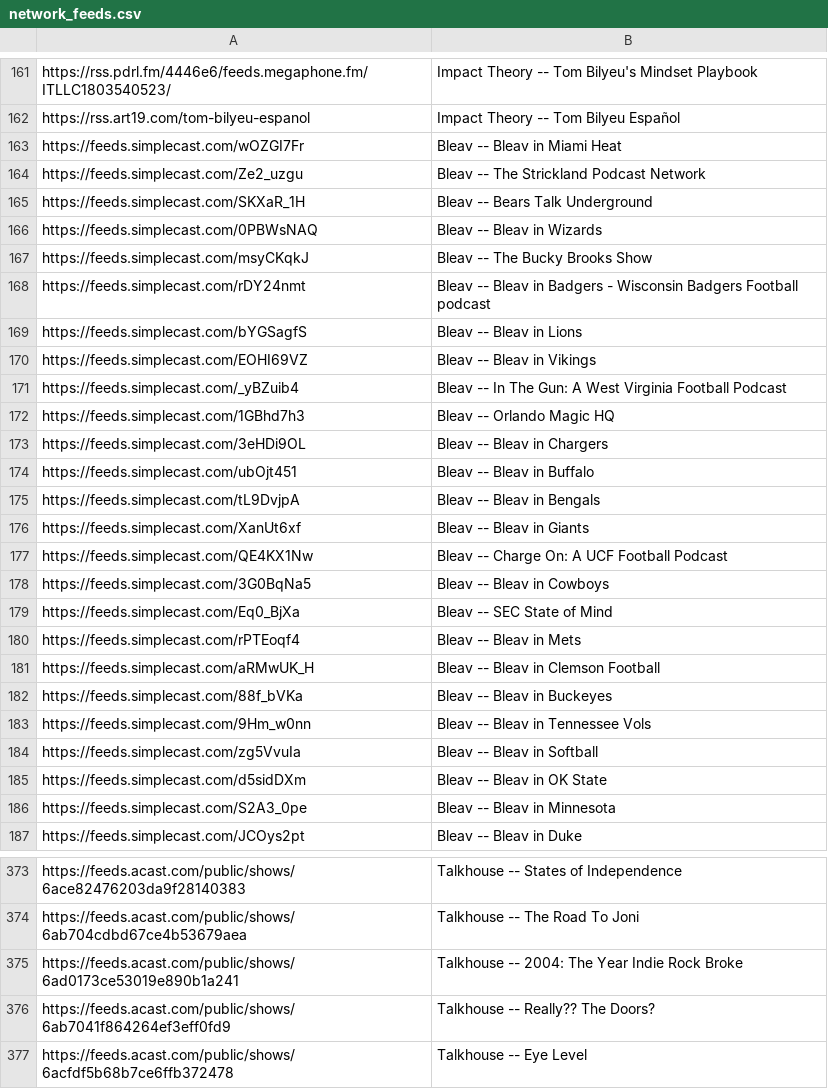
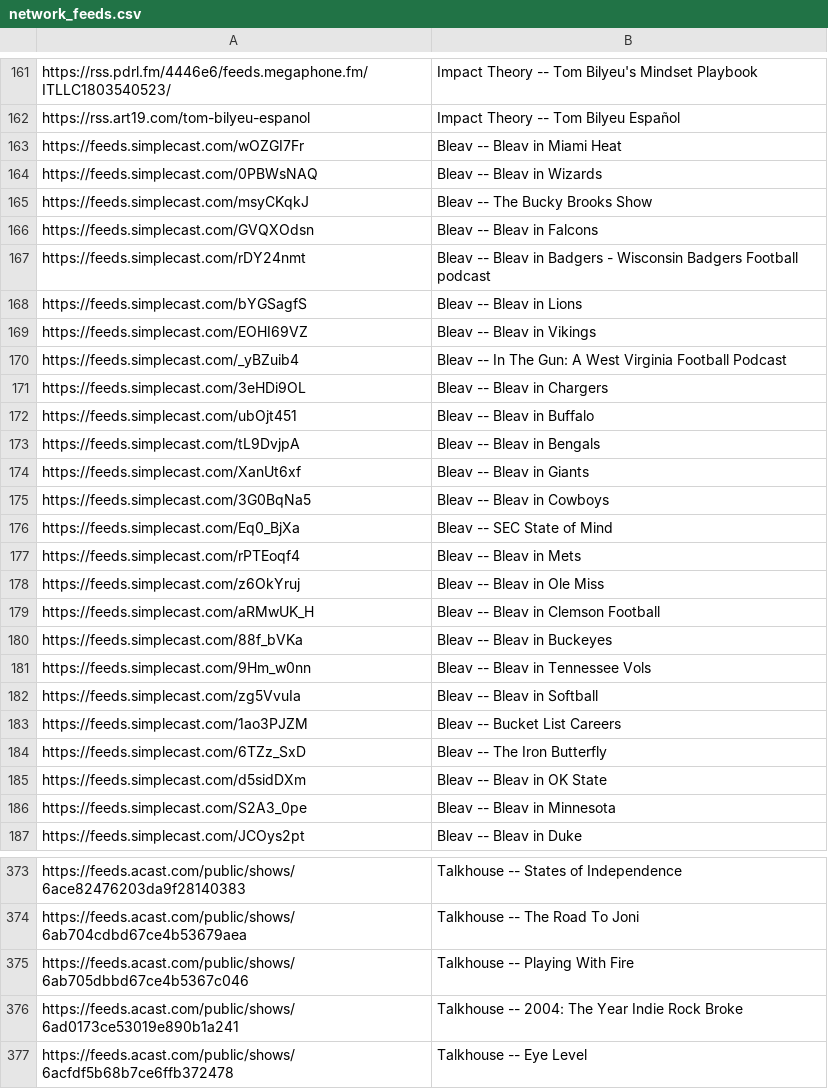
Before and after one commit to perlstein/abunchofcoconuts, a CSV file: data/network_feeds.csv, drawn as a sheet; only a part is shown, gaps mark what is left out; removed rows and columns are numbered as before the commit, all else as after; the diff covers the shown part only; the diff names each change by its address in the sheet, - before the commit and + after, or states it on an @@ line.

```diff
--- a/data/network_feeds.csv
+++ b/data/network_feeds.csv
-row 164: https://feeds.simplecast.com/Ze2_uzgu | Bleav -- The Strickland Podcast Network
-row 165: https://feeds.simplecast.com/SKXaR_1H | Bleav -- Bears Talk Underground
+row 166: https://feeds.simplecast.com/GVQXOdsn | Bleav -- Bleav in Falcons
-row 172: https://feeds.simplecast.com/1GBhd7h3 | Bleav -- Orlando Magic HQ
-row 177: https://feeds.simplecast.com/QE4KX1Nw | Bleav -- Charge On: A UCF Football Podcast
+row 178: https://feeds.simplecast.com/z6OkYruj | Bleav -- Bleav in Ole Miss
+row 183: https://feeds.simplecast.com/1ao3PJZM | Bleav -- Bucket List Careers
+row 184: https://feeds.simplecast.com/6TZz_SxD | Bleav -- The Iron Butterfly
+row 375: https://feeds.acast.com/public/shows/6ab705dbbd67ce4b5367c046 | Talkhouse -- Playing With Fire
-row 376: https://feeds.acast.com/public/shows/6ab7041f864264ef3eff0fd9 | Talkhouse -- Really?? The Doors?
```
Also changed, not shown: 9 added rows, 9 removed rows and 41 moved rows elsewhere in this file, 1 other file.
